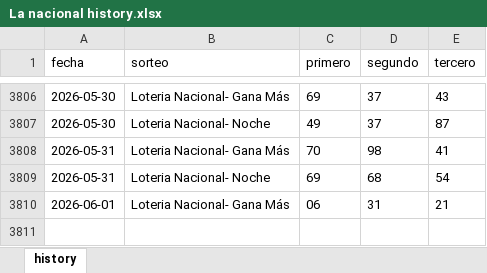
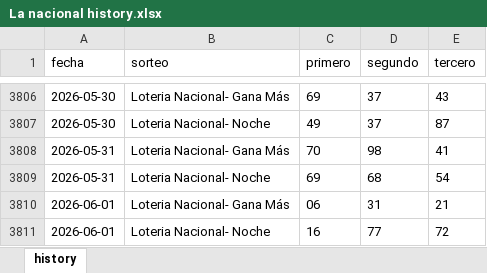
Before and after one commit to carbosota1/CLAUDE-LOTMIX, an Excel workbook: data/histories/La nacional history.xlsx, sheet history, drawn as a sheet; only a part is shown, gaps mark what is left out; values as stored, in another font and other column widths than the file's, no borders; the diff names each change by its address in the sheet, - before the commit and + after, or states it on an @@ line.

```diff
--- a/data/histories/La nacional history.xlsx (sheet history)
+++ b/data/histories/La nacional history.xlsx (sheet history)
+row 3811: 2026-06-01 | Loteria Nacional- Noche | 16 | 77 | 72
```
Also changed, not shown: data/histories/Anguilla history.xlsx, 3 other files.
